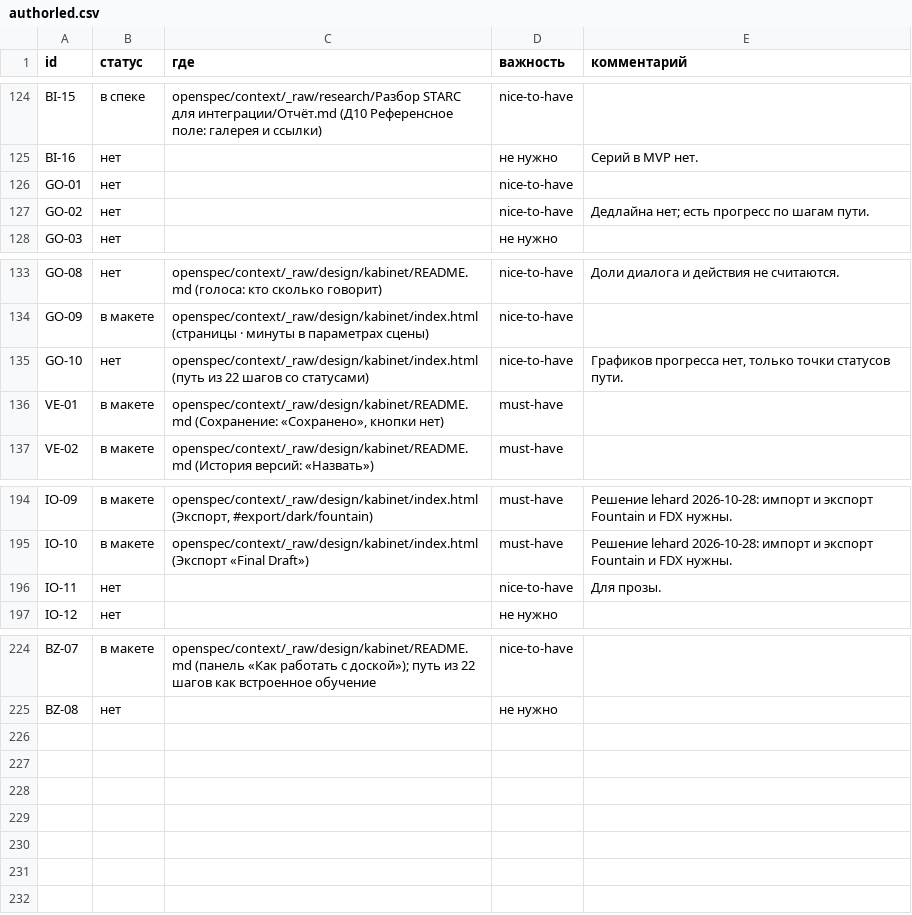
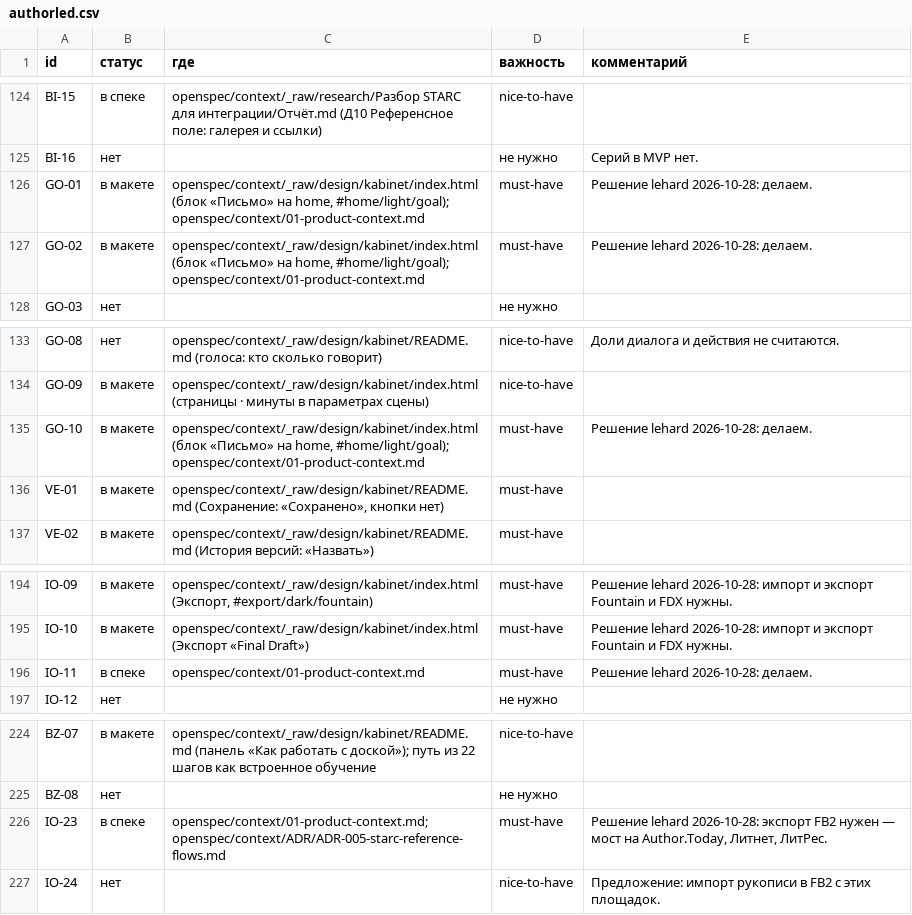
Before and after one commit to lehard/Authorled, a CSV file: openspec/context/_raw/research/Конкуренты/authorled.csv, drawn as a sheet; only a part is shown, gaps mark what is left out.

```diff
--- a/openspec/context/_raw/research/Конкуренты/authorled.csv
+++ b/openspec/context/_raw/research/Конкуренты/authorled.csv
@@ -125,4 +125,4 @@ BI-15,в спеке,openspec/context/_raw/research/Разбор STARC для и
 BI-16,нет,,не нужно,Серий в MVP нет.
-GO-01,нет,,nice-to-have,
-GO-02,нет,,nice-to-have,Дедлайна нет; есть прогресс по шагам пути.
+GO-01,в макете,"openspec/context/_raw/design/kabinet/index.html (блок «Письмо» на home, #home/light/goal); openspec/context/01-product-context.md",must-have,Решение lehard 2026-10-28: делаем.
+GO-02,в макете,"openspec/context/_raw/design/kabinet/index.html (блок «Письмо» на home, #home/light/goal); openspec/context/01-product-context.md",must-have,Решение lehard 2026-10-28: делаем.
 GO-03,нет,,не нужно,
@@ -134,3 +134,3 @@ GO-08,нет,openspec/context/_raw/design/kabinet/README.md (голоса: кт
 GO-09,в макете,openspec/context/_raw/design/kabinet/index.html (страницы · минуты в параметрах сцены),nice-to-have,
-GO-10,нет,openspec/context/_raw/design/kabinet/index.html (путь из 22 шагов со статусами),nice-to-have,"Графиков прогресса нет, только точки статусов пути."
+GO-10,в макете,"openspec/context/_raw/design/kabinet/index.html (блок «Письмо» на home, #home/light/goal); openspec/context/01-product-context.md",must-have,Решение lehard 2026-10-28: делаем.
 VE-01,в макете,"openspec/context/_raw/design/kabinet/README.md (Сохранение: «Сохранено», кнопки нет)",must-have,
@@ -195,3 +195,3 @@ IO-09,в макете,"openspec/context/_raw/design/kabinet/index.html (Эксп
 IO-10,в макете,openspec/context/_raw/design/kabinet/index.html (Экспорт «Final Draft»),must-have,Решение lehard 2026-10-28: импорт и экспорт Fountain и FDX нужны.
-IO-11,нет,,nice-to-have,Для прозы.
+IO-11,в спеке,openspec/context/01-product-context.md,must-have,Решение lehard 2026-10-28: делаем.
 IO-12,нет,,не нужно,
@@ -225 +225,3 @@ BZ-07,в макете,openspec/context/_raw/design/kabinet/README.md (панел
 BZ-08,нет,,не нужно,
+IO-23,в спеке,openspec/context/01-product-context.md; openspec/context/ADR/ADR-005-starc-reference-flows.md,must-have,"Решение lehard 2026-10-28: экспорт FB2 нужен — мост на Author.Today, Литнет, ЛитРес."
+IO-24,нет,,nice-to-have,Предложение: импорт рукописи в FB2 с этих площадок.
```
Also changed, not shown: openspec/context/_raw/research/Конкуренты/new-features.csv, openspec/context/_raw/research/Конкуренты/products/final-draft.csv, 28 other files.
